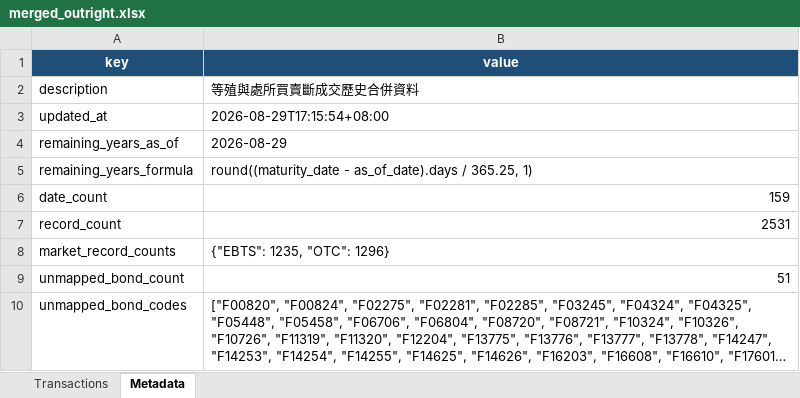
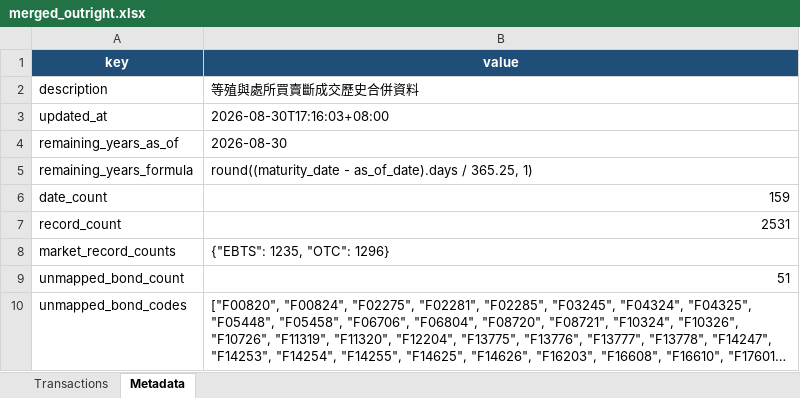
Before and after one commit to bruce851117/tw-bond, an Excel workbook: data/merged_outright.xlsx, sheet Metadata, drawn as a sheet; long unchanged cells end in …; values as stored, in another font and other column widths than the file's, no borders; the diff names each change by its address in the sheet, - before the commit and + after, or states it on an @@ line.

```diff
--- a/data/merged_outright.xlsx (sheet Metadata)
+++ b/data/merged_outright.xlsx (sheet Metadata)
-B3 (value): 2026-08-29T17:15:54+08:00
+B3 (value): 2026-08-30T17:16:03+08:00
-B4 (value): 2026-08-29
+B4 (value): 2026-08-30
```
Also changed, not shown: sheet Transactions, 2 other files.
